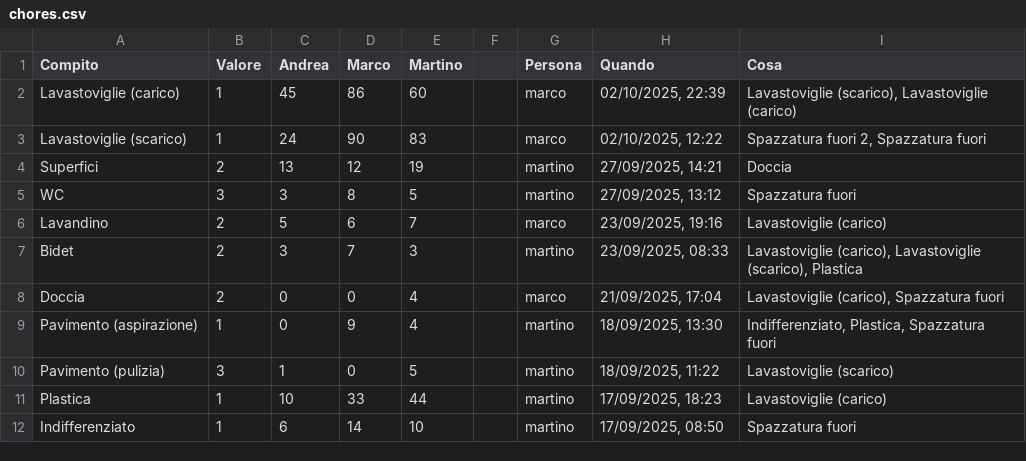
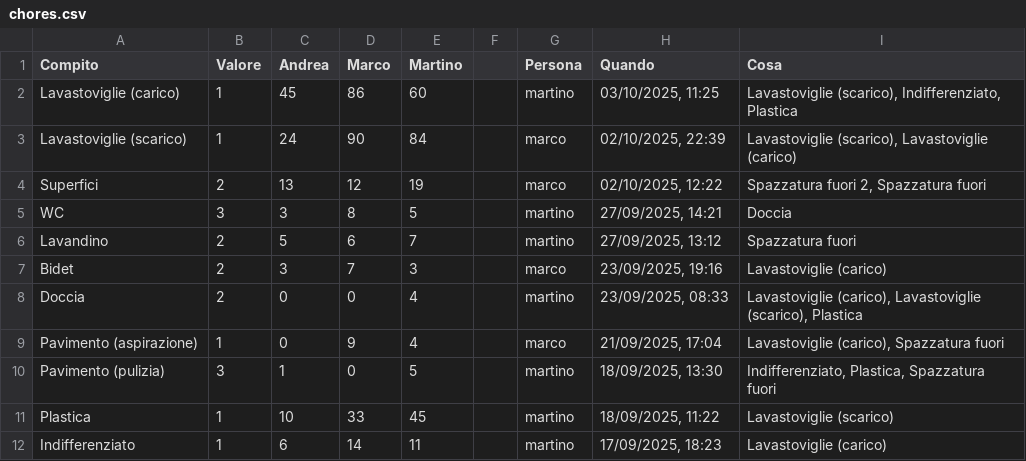
Before and after one commit to BertrandPouget/v0-litpi, a CSV file: data/chores.csv, drawn as a sheet; only a part is shown; the diff covers the shown part only.

Commit message:
Update chores for martino

```diff
--- a/data/chores.csv
+++ b/data/chores.csv
@@ -1,12 +1,12 @@
 Compito,Valore,Andrea,Marco,Martino,,Persona,Quando,Cosa
-Lavastoviglie (carico),1,45,86,60,,marco,"02/10/2025, 22:39","Lavastoviglie (scarico), Lavastoviglie (carico)"
-Lavastoviglie (scarico),1,24,90,83,,marco,"02/10/2025, 12:22","Spazzatura fuori 2, Spazzatura fuori"
-Superfici,2,13,12,19,,martino,"27/09/2025, 14:21",Doccia
-WC,3,3,8,5,,martino,"27/09/2025, 13:12",Spazzatura fuori
-Lavandino,2,5,6,7,,marco,"23/09/2025, 19:16",Lavastoviglie (carico)
-Bidet,2,3,7,3,,martino,"23/09/2025, 08:33","Lavastoviglie (carico), Lavastoviglie (scarico), Plastica"
-Doccia,2,0,0,4,,marco,"21/09/2025, 17:04","Lavastoviglie (carico), Spazzatura fuori"
-Pavimento (aspirazione),1,0,9,4,,martino,"18/09/2025, 13:30","Indifferenziato, Plastica, Spazzatura fuori"
-Pavimento (pulizia),3,1,0,5,,martino,"18/09/2025, 11:22",Lavastoviglie (scarico)
-Plastica,1,10,33,44,,martino,"17/09/2025, 18:23",Lavastoviglie (carico)
-Indifferenziato,1,6,14,10,,martino,"17/09/2025, 08:50",Spazzatura fuori
+Lavastoviglie (carico),1,45,86,60,,martino,"03/10/2025, 11:25","Lavastoviglie (scarico), Indifferenziato, Plastica"
+Lavastoviglie (scarico),1,24,90,84,,marco,"02/10/2025, 22:39","Lavastoviglie (scarico), Lavastoviglie (carico)"
+Superfici,2,13,12,19,,marco,"02/10/2025, 12:22","Spazzatura fuori 2, Spazzatura fuori"
+WC,3,3,8,5,,martino,"27/09/2025, 14:21",Doccia
+Lavandino,2,5,6,7,,martino,"27/09/2025, 13:12",Spazzatura fuori
+Bidet,2,3,7,3,,marco,"23/09/2025, 19:16",Lavastoviglie (carico)
+Doccia,2,0,0,4,,martino,"23/09/2025, 08:33","Lavastoviglie (carico), Lavastoviglie (scarico), Plastica"
+Pavimento (aspirazione),1,0,9,4,,marco,"21/09/2025, 17:04","Lavastoviglie (carico), Spazzatura fuori"
+Pavimento (pulizia),3,1,0,5,,martino,"18/09/2025, 13:30","Indifferenziato, Plastica, Spazzatura fuori"
+Plastica,1,10,33,45,,martino,"18/09/2025, 11:22",Lavastoviglie (scarico)
+Indifferenziato,1,6,14,11,,martino,"17/09/2025, 18:23",Lavastoviglie (carico)
```
Also changed, not shown: 1 added row and 9 edited cells elsewhere in this file.
